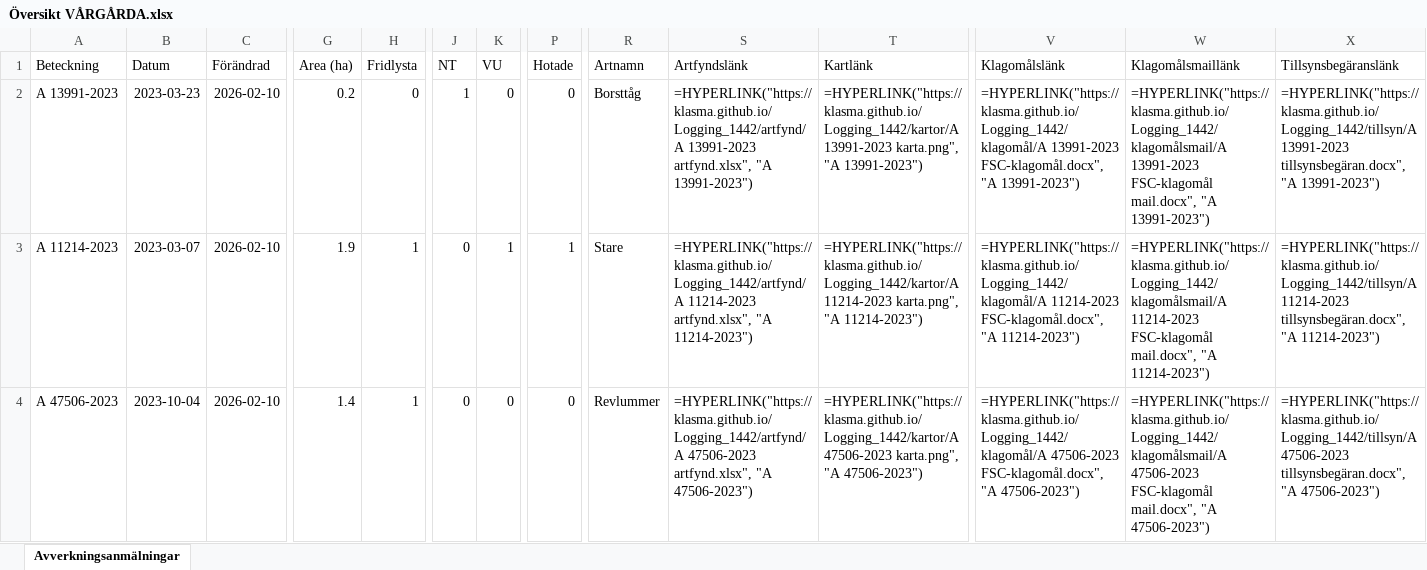
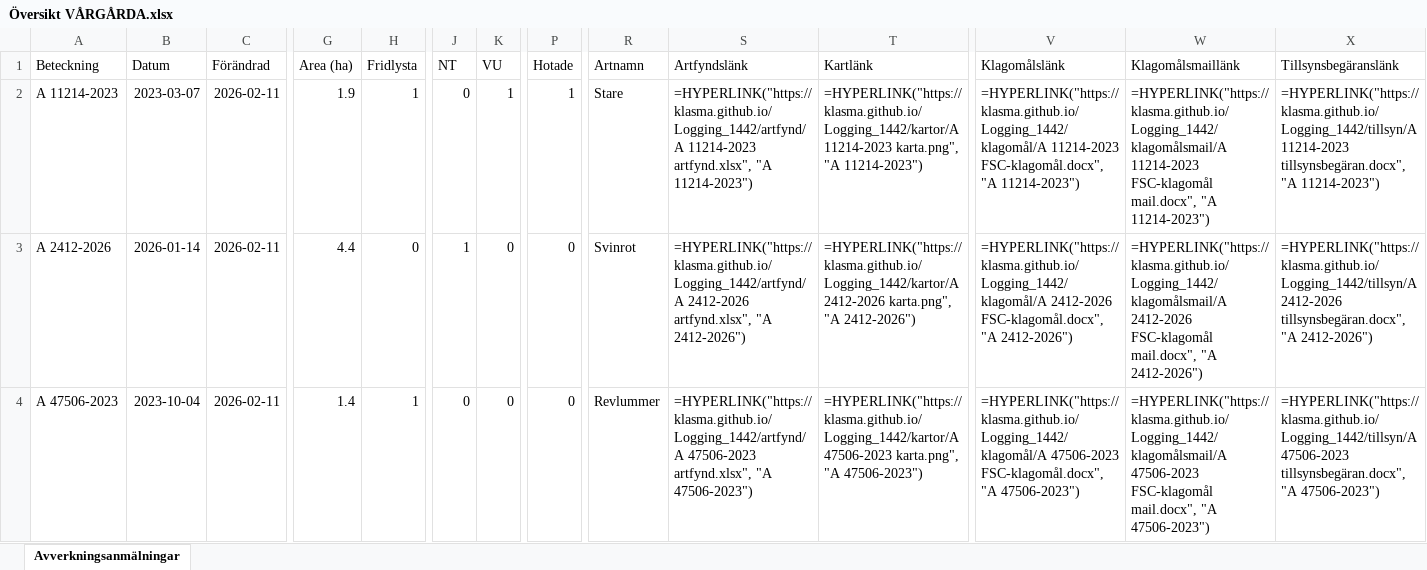
Before and after one commit to klasma/Logging_1442, an Excel workbook: Översikt VÅRGÅRDA.xlsx, sheet Avverkningsanmälningar, drawn as a sheet; only a part is shown, gaps mark what is left out; values as stored, in another font and other column widths than the file's, no borders; formulas without a stored value are shown as written; the diff covers the shown part only; the diff names each change by its address in the sheet, - before the commit and + after, or states it on an @@ line.

```diff
--- a/Översikt VÅRGÅRDA.xlsx (sheet Avverkningsanmälningar)
+++ b/Översikt VÅRGÅRDA.xlsx (sheet Avverkningsanmälningar)
-A2 (Beteckning): A 13991-2023
+A2 (Beteckning): A 11214-2023
-B2 (Datum): 2023-03-23
+B2 (Datum): 2023-03-07
-C2:C4 (Förändrad): 2026-02-10
+C2:C4 (Förändrad): 2026-02-11
-G2 (Area (ha)): 0.2
+G2 (Area (ha)): 1.9
-H2 (Fridlysta): 0
+H2 (Fridlysta): 1
-J2 (NT): 1
+J2 (NT): 0
-K2 (VU): 0
+K2 (VU): 1
-P2 (Hotade): 0
+P2 (Hotade): 1
-R2 (Artnamn): Borsttåg
+R2 (Artnamn): Stare
-S2 (Artfyndslänk): =HYPERLINK("https://klasma.github.io/Logging_1442/artfynd/A 13991-2023 artfynd.xlsx", "A 13991-2023")
+S2 (Artfyndslänk): =HYPERLINK("https://klasma.github.io/Logging_1442/artfynd/A 11214-2023 artfynd.xlsx", "A 11214-2023")
-T2 (Kartlänk): =HYPERLINK("https://klasma.github.io/Logging_1442/kartor/A 13991-2023 karta.png", "A 13991-2023")
+T2 (Kartlänk): =HYPERLINK("https://klasma.github.io/Logging_1442/kartor/A 11214-2023 karta.png", "A 11214-2023")
-V2 (Klagomålslänk): =HYPERLINK("https://klasma.github.io/Logging_1442/klagomål/A 13991-2023 FSC-klagomål.docx", "A 13991-2023")
+V2 (Klagomålslänk): =HYPERLINK("https://klasma.github.io/Logging_1442/klagomål/A 11214-2023 FSC-klagomål.docx", "A 11214-2023")
-W2 (Klagomålsmaillänk): =HYPERLINK("https://klasma.github.io/Logging_1442/klagomålsmail/A 13991-2023 FSC-klagomål mail.docx", "A 13991-2023")
+W2 (Klagomålsmaillänk): =HYPERLINK("https://klasma.github.io/Logging_1442/klagomålsmail/A 11214-2023 FSC-klagomål mail.docx", "A 11214-2023")
-X2 (Tillsynsbegäranslänk): =HYPERLINK("https://klasma.github.io/Logging_1442/tillsyn/A 13991-2023 tillsynsbegäran.docx", "A 13991-2023")
+X2 (Tillsynsbegäranslänk): =HYPERLINK("https://klasma.github.io/Logging_1442/tillsyn/A 11214-2023 tillsynsbegäran.docx", "A 11214-2023")
-A3 (Beteckning): A 11214-2023
+A3 (Beteckning): A 2412-2026
-B3 (Datum): 2023-03-07
+B3 (Datum): 2026-01-14
-G3 (Area (ha)): 1.9
+G3 (Area (ha)): 4.4
-H3 (Fridlysta): 1
+H3 (Fridlysta): 0
-J3 (NT): 0
+J3 (NT): 1
-K3 (VU): 1
+K3 (VU): 0
-P3 (Hotade): 1
+P3 (Hotade): 0
-R3 (Artnamn): Stare
+R3 (Artnamn): Svinrot
-S3 (Artfyndslänk): =HYPERLINK("https://klasma.github.io/Logging_1442/artfynd/A 11214-2023 artfynd.xlsx", "A 11214-2023")
+S3 (Artfyndslänk): =HYPERLINK("https://klasma.github.io/Logging_1442/artfynd/A 2412-2026 artfynd.xlsx", "A 2412-2026")
-T3 (Kartlänk): =HYPERLINK("https://klasma.github.io/Logging_1442/kartor/A 11214-2023 karta.png", "A 11214-2023")
+T3 (Kartlänk): =HYPERLINK("https://klasma.github.io/Logging_1442/kartor/A 2412-2026 karta.png", "A 2412-2026")
-V3 (Klagomålslänk): =HYPERLINK("https://klasma.github.io/Logging_1442/klagomål/A 11214-2023 FSC-klagomål.docx", "A 11214-2023")
+V3 (Klagomålslänk): =HYPERLINK("https://klasma.github.io/Logging_1442/klagomål/A 2412-2026 FSC-klagomål.docx", "A 2412-2026")
-W3 (Klagomålsmaillänk): =HYPERLINK("https://klasma.github.io/Logging_1442/klagomålsmail/A 11214-2023 FSC-klagomål mail.docx", "A 11214-2023")
+W3 (Klagomålsmaillänk): =HYPERLINK("https://klasma.github.io/Logging_1442/klagomålsmail/A 2412-2026 FSC-klagomål mail.docx", "A 2412-2026")
-X3 (Tillsynsbegäranslänk): =HYPERLINK("https://klasma.github.io/Logging_1442/tillsyn/A 11214-2023 tillsynsbegäran.docx", "A 11214-2023")
+X3 (Tillsynsbegäranslänk): =HYPERLINK("https://klasma.github.io/Logging_1442/tillsyn/A 2412-2026 tillsynsbegäran.docx", "A 2412-2026")
```
Also changed, not shown: 1356 edited cells elsewhere in this sheet, artfynd/A 11214-2023 artfynd.xlsx, artfynd/A 13991-2023 artfynd.xlsx, 23 other files.
